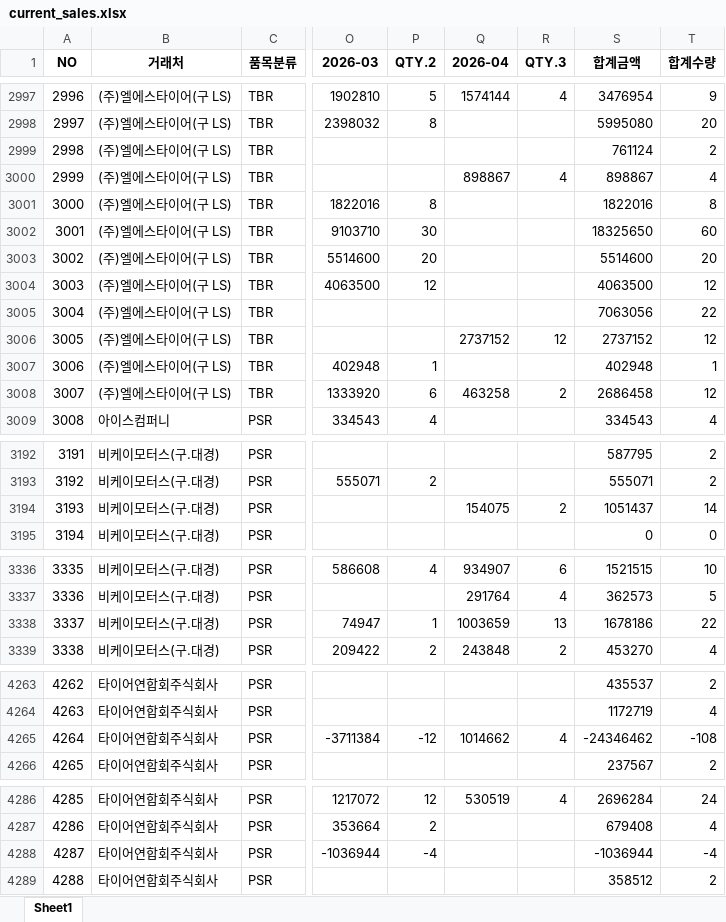
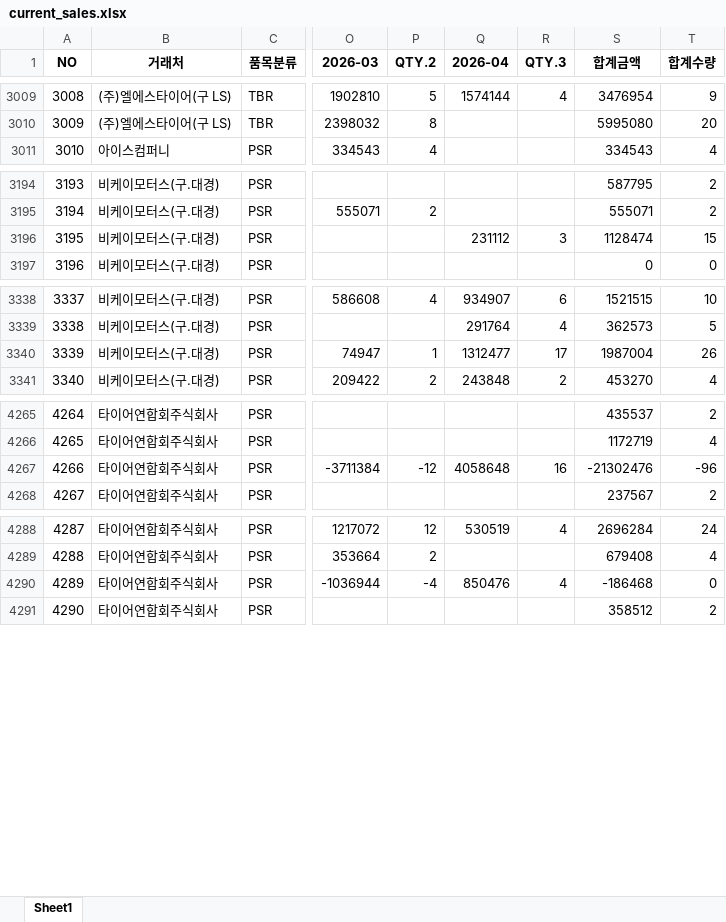
Before and after one commit to jeongkihyun25-arch/sales, an Excel workbook: current_sales.xlsx, sheet Sheet1, drawn as a sheet; only a part is shown, gaps mark what is left out; values as stored, in another font and other column widths than the file's, no borders; addresses are those after the commit; the diff covers the shown part only; the diff names each change by its address in the sheet, - before the commit and + after, or states it on an @@ line.

```diff
--- a/current_sales.xlsx (sheet Sheet1)
+++ b/current_sales.xlsx (sheet Sheet1)
@@ column A (NO) renumbered from row 1073 down @@
@@ row 2999 moved to row 2985: 2984 @@
@@ row 3000 moved to row 2986: 2985 @@
@@ row 3001 moved to row 2987: 2986 @@
@@ row 3002 moved to row 2988: 2987 @@
@@ row 3003 moved to row 2989: 2988 @@
@@ row 3004 moved to row 2984: 2983 @@
@@ row 3005 moved to row 2990: 2989 @@
@@ row 3006 moved to row 2991: 2990 @@
@@ row 3007 moved to row 2992: 2991 @@
@@ row 3008 moved to row 2993: 2992 @@
-Q3196 (2026-04): 154075
+Q3196 (2026-04): 231112
-R3196 (QTY.3): 2
+R3196 (QTY.3): 3
-S3196 (합계금액): 1051437
+S3196 (합계금액): 1128474
-T3196 (합계수량): 14
+T3196 (합계수량): 15
-Q3340 (2026-04): 1003659
+Q3340 (2026-04): 1312477
-R3340 (QTY.3): 13
+R3340 (QTY.3): 17
-S3340 (합계금액): 1678186
+S3340 (합계금액): 1987004
-T3340 (합계수량): 22
+T3340 (합계수량): 26
-Q4267 (2026-04): 1014662
+Q4267 (2026-04): 4058648
-R4267 (QTY.3): 4
+R4267 (QTY.3): 16
-S4267 (합계금액): -24346462
+S4267 (합계금액): -21302476
-T4267 (합계수량): -108
+T4267 (합계수량): -96
-Q4290 (2026-04): (empty)
+Q4290 (2026-04): 850476
-R4290 (QTY.3): (empty)
+R4290 (QTY.3): 4
-S4290 (합계금액): -1036944
+S4290 (합계금액): -186468
-T4290 (합계수량): -4
+T4290 (합계수량): 0
```
Also changed, not shown: 3 added rows, 31 moved rows and 16 edited cells elsewhere in this sheet.
